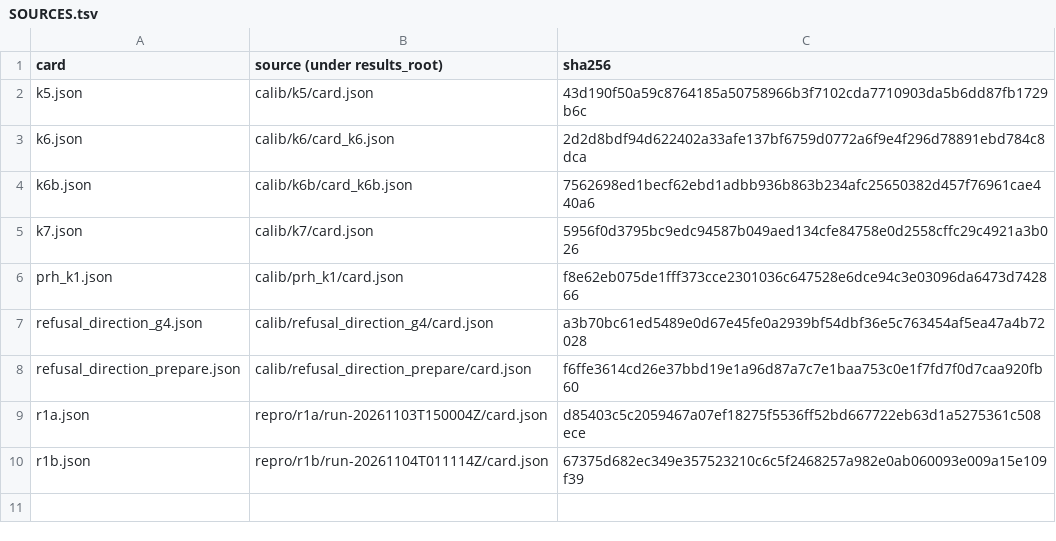
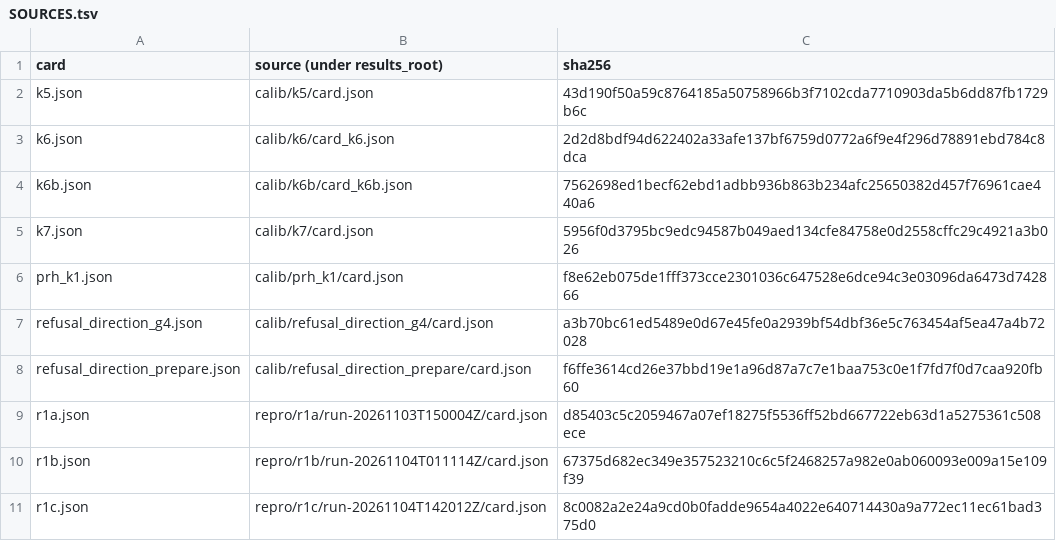
Before and after one commit to ejhong/anatta, a TSV file: results/cards/SOURCES.tsv, drawn as a sheet.

```diff
--- a/results/cards/SOURCES.tsv
+++ b/results/cards/SOURCES.tsv
@@ -10 +10,2 @@ r1a.json	repro/r1a/run-20261103T150004Z/card.json	d85403c5c2059467a07ef18275f553
 r1b.json	repro/r1b/run-20261104T011114Z/card.json	67375d682ec349e357523210c6c5f2468257a982e0ab060093e009a15e109f39
+r1c.json	repro/r1c/run-20261104T142012Z/card.json	8c0082a2e24a9cd0b0fadde9654a4022e640714430a9a772ec11ec61bad375d0
```
Also changed, not shown: 5 other files.
